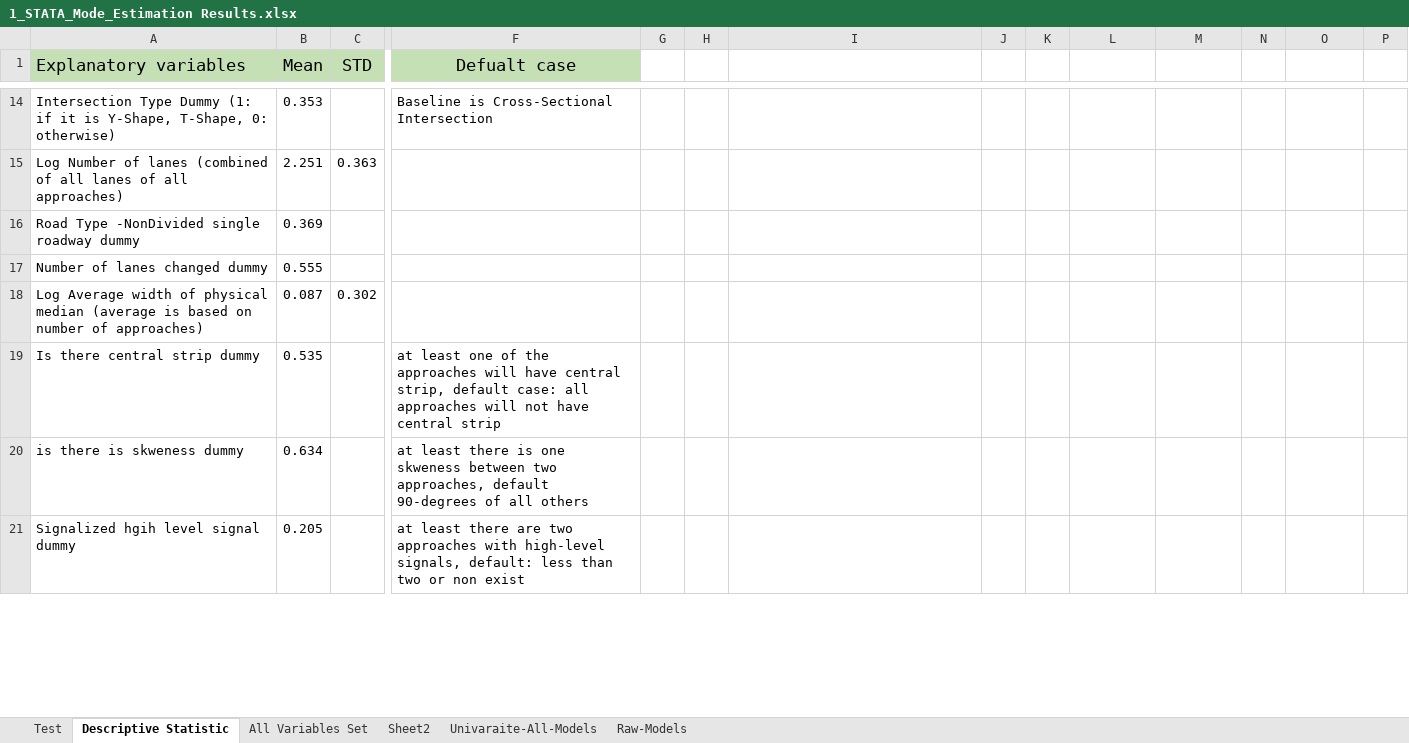
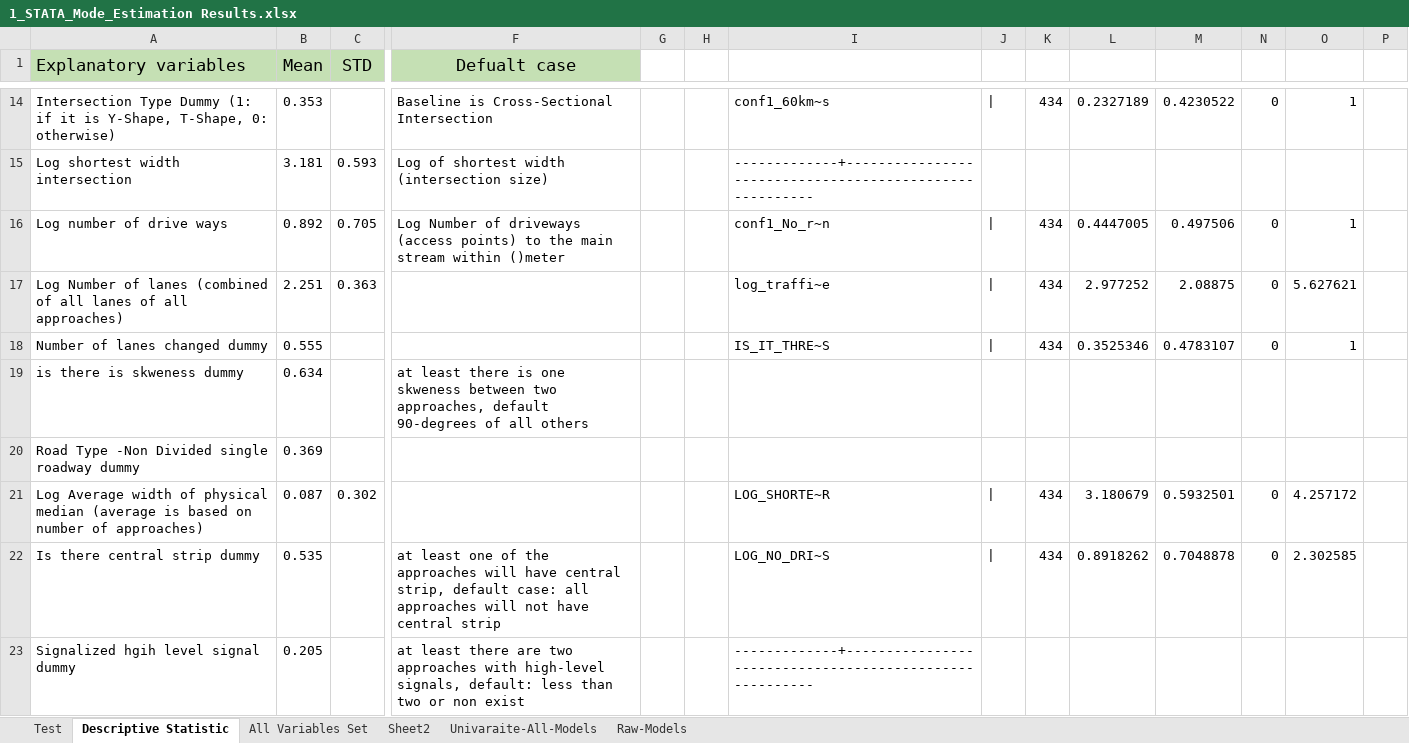
Before and after one commit to Ghasak/Toyota_project_Data_Wrangling, an Excel workbook: 3_Toyota_Data_Modeling/STATA/1_STATA_Mode_Estimation Results.xlsx, sheet Descriptive Statistic, drawn as a sheet; only a part is shown, gaps mark what is left out; values as stored, in another font and other column widths than the file's, no borders; removed rows and columns are numbered as before the commit, all else as after; rows hold the shown columns only; the diff covers the shown part only; the diff names each change by its address in the sheet, - before the commit and + after, or states it on an @@ line.

```diff
--- a/3_Toyota_Data_Modeling/STATA/1_STATA_Mode_Estimation Results.xlsx (sheet Descriptive Statistic)
+++ b/3_Toyota_Data_Modeling/STATA/1_STATA_Mode_Estimation Results.xlsx (sheet Descriptive Statistic)
-I14: (empty)
+I14: conf1_60km~s
-J14: (empty)
+J14: |
-K14: (empty)
+K14: 434
-L14: (empty)
+L14: 0.2327189
-M14: (empty)
+M14: 0.4230522
-N14: (empty)
+N14: 0
-O14: (empty)
+O14: 1
+row 15: Log shortest width intersection | 3.181 | 0.593 | Log of shortest width (intersection size) |  |  | -------------+--------------------------------------------------------
+row 16: Log number of drive ways | 0.892 | 0.705 | Log Number of driveways (access points) to the main stream within ()meter |  |  | conf1_No_r~n | | | 434 | 0.4447005 | 0.497506 | 0 | 1
-I17: (empty)
+I17: log_traffi~e
-J17: (empty)
+J17: |
-K17: (empty)
+K17: 434
-L17: (empty)
+L17: 2.977252
-M17: (empty)
+M17: 2.08875
-N17: (empty)
+N17: 0
-O17: (empty)
+O17: 5.627621
-row 16: Road Type -NonDivided single roadway dummy | 0.369
-I18: (empty)
+I18: IS_IT_THRE~S
-J18: (empty)
+J18: |
-K18: (empty)
+K18: 434
-L18: (empty)
+L18: 0.3525346
-M18: (empty)
+M18: 0.4783107
-N18: (empty)
+N18: 0
-O18: (empty)
+O18: 1
-row 18: Log Average width of physical median (average is based on number of approaches) | 0.087 | 0.302
-row 19: Is there central strip dummy | 0.535 |  | at least one of the approaches will have central strip, default case: all approaches will not have central strip
+row 20: Road Type -Non Divided single roadway dummy | 0.369
+row 21: Log Average width of physical median (average is based on number of approaches) | 0.087 | 0.302 |  |  |  | LOG_SHORTE~R | | | 434 | 3.180679 | 0.5932501 | 0 | 4.257172
+row 22: Is there central strip dummy | 0.535 |  | at least one of the approaches will have central strip, default case: all approaches will not have central strip |  |  | LOG_NO_DRI~S | | | 434 | 0.8918262 | 0.7048878 | 0 | 2.302585
-I23: (empty)
+I23: -------------+--------------------------------------------------------
```
Also changed, not shown: 8 added rows, 2 removed rows, 81 edited cells and merged cells elsewhere in this sheet, sheet Univaraite-All-Models, sheet Raw-Models, 1 other file.
